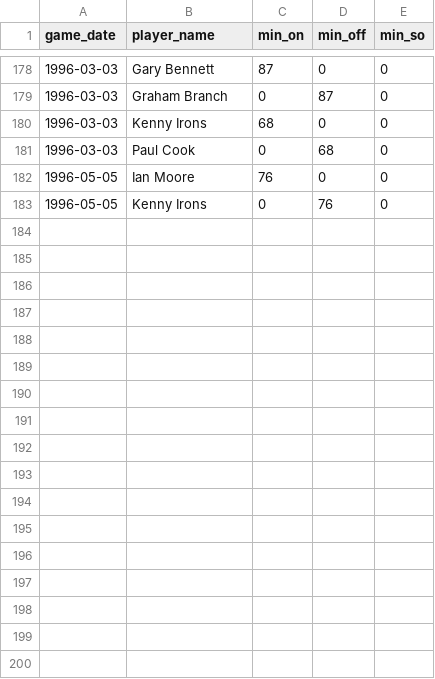
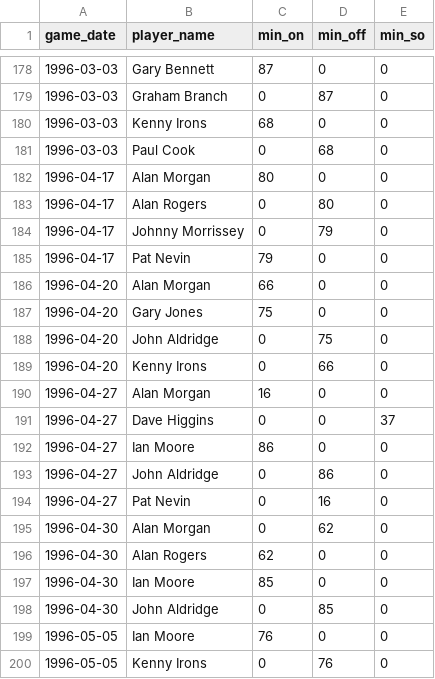
Before and after one commit to petebrown/complete-record, a CSV file: output/cr_subs_and_reds.csv, drawn as a sheet; only a part is shown, gaps mark what is left out; the diff names each change by its address in the sheet, - before the commit and + after, or states it on an @@ line.

Commit message:
updated cr_subs_and_reds

```diff
--- a/output/cr_subs_and_reds.csv
+++ b/output/cr_subs_and_reds.csv
+row 182: 1996-04-17 | Alan Morgan | 80 | 0 | 0
+row 183: 1996-04-17 | Alan Rogers | 0 | 80 | 0
+row 184: 1996-04-17 | Johnny Morrissey | 0 | 79 | 0
+row 185: 1996-04-17 | Pat Nevin | 79 | 0 | 0
+row 186: 1996-04-20 | Alan Morgan | 66 | 0 | 0
+row 187: 1996-04-20 | Gary Jones | 75 | 0 | 0
+row 188: 1996-04-20 | John Aldridge | 0 | 75 | 0
+row 189: 1996-04-20 | Kenny Irons | 0 | 66 | 0
+row 190: 1996-04-27 | Alan Morgan | 16 | 0 | 0
+row 191: 1996-04-27 | Dave Higgins | 0 | 0 | 37
+row 192: 1996-04-27 | Ian Moore | 86 | 0 | 0
+row 193: 1996-04-27 | John Aldridge | 0 | 86 | 0
+row 194: 1996-04-27 | Pat Nevin | 0 | 16 | 0
+row 195: 1996-04-30 | Alan Morgan | 0 | 62 | 0
+row 196: 1996-04-30 | Alan Rogers | 62 | 0 | 0
+row 197: 1996-04-30 | Ian Moore | 85 | 0 | 0
+row 198: 1996-04-30 | John Aldridge | 0 | 85 | 0
```
